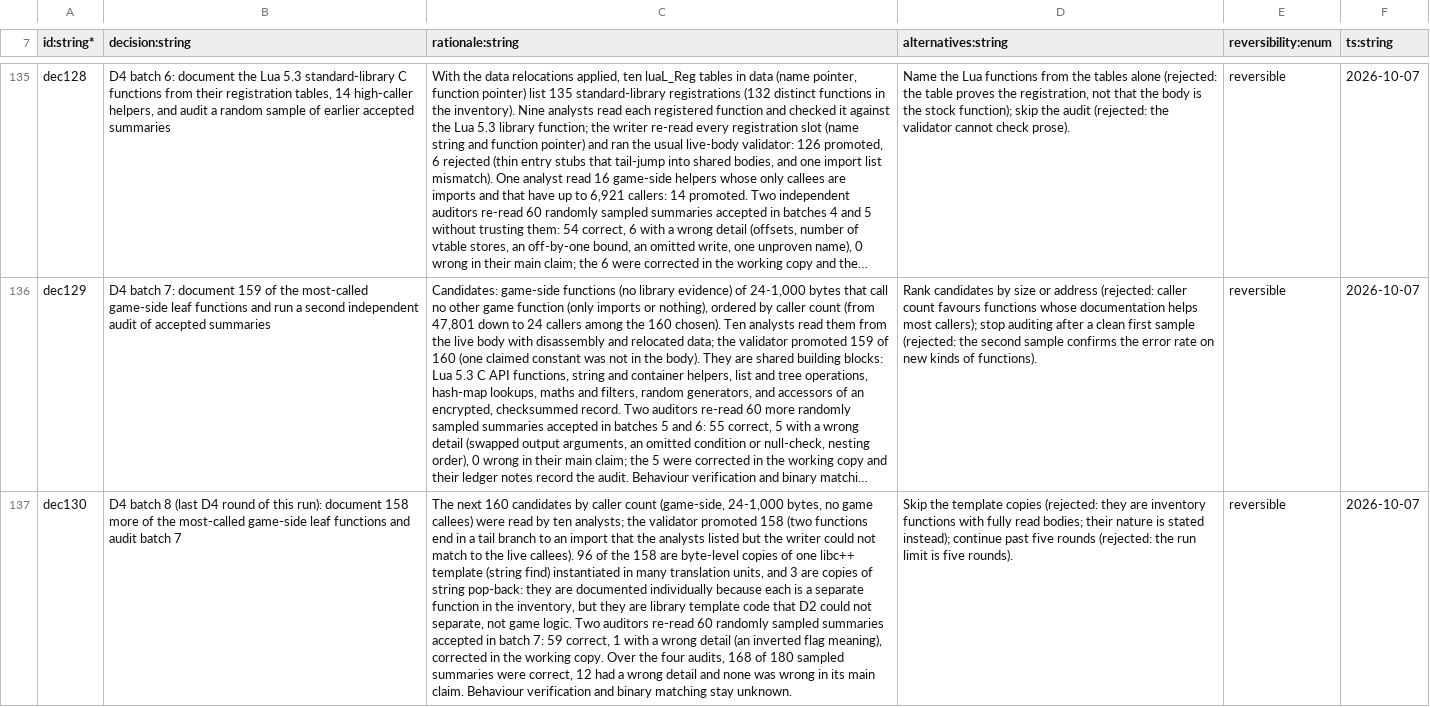
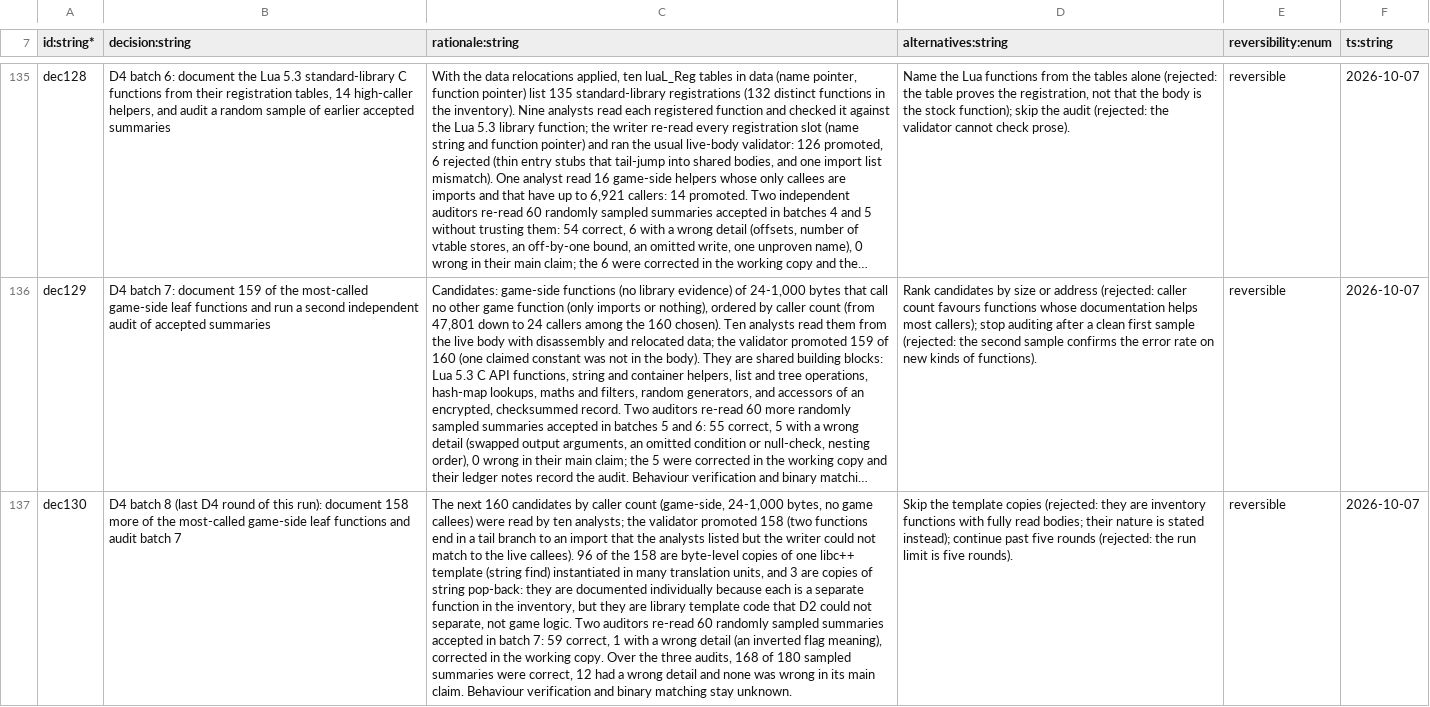
Before and after one commit to NicoRuedaA/project-arceus, a TSV file: sheets/decisions.tsv, drawn as a sheet; only a part is shown, gaps mark what is left out; long unchanged cells end in …; the diff names each change by its address in the sheet, - before the commit and + after, or states it on an @@ line.

```diff
--- a/sheets/decisions.tsv
+++ b/sheets/decisions.tsv
-C137 (rationale:string): …Over the four audits, 168…
+C137 (rationale:string): …Over the three audits, 168…
```
Also changed, not shown: 1 other file.
